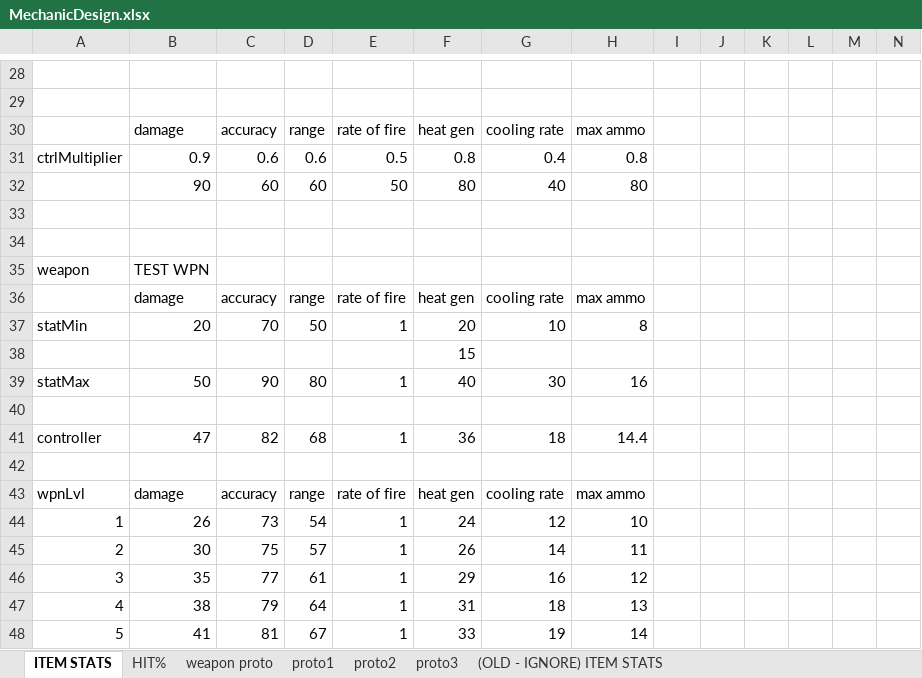
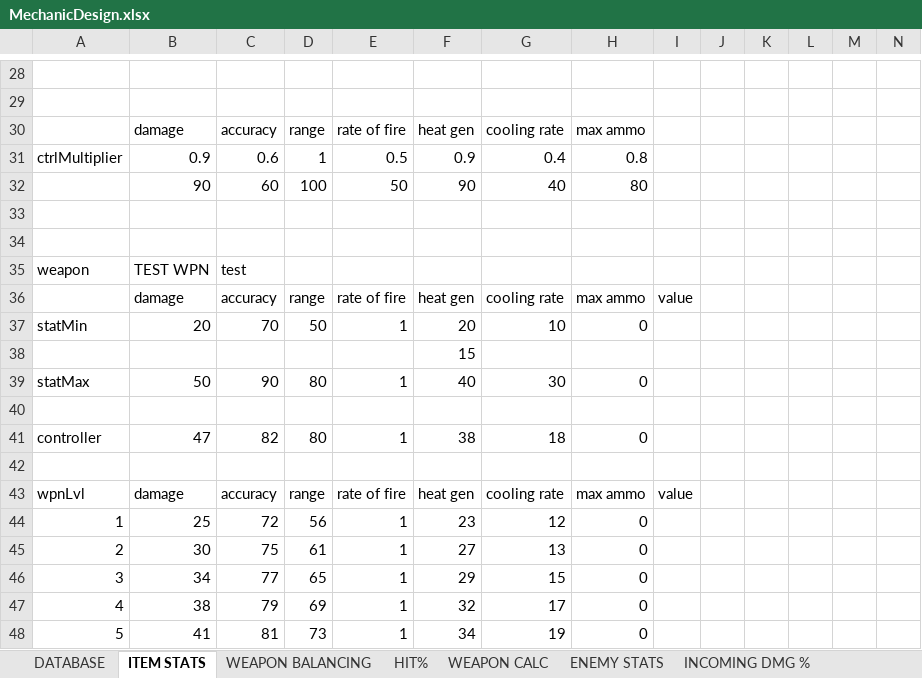
Before and after one commit to HuvaaKoodia/SpringProject_2014, an Excel workbook: Design/MechanicDesign.xlsx, sheet ITEM STATS, drawn as a sheet; only a part is shown, gaps mark what is left out; values as stored, in another font and other column widths than the file's, no borders; charts and pictures and conditional formats and table styles not drawn; the diff covers the shown part only; the diff names each change by its address in the sheet, - before the commit and + after, or states it on an @@ line.

```diff
--- a/Design/MechanicDesign.xlsx (sheet ITEM STATS)
+++ b/Design/MechanicDesign.xlsx (sheet ITEM STATS)
@@ sheet tab hidden: (OLD - IGNORE) ITEM STATS @@
+sheet tab: DATABASE
+sheet tab: WEAPON BALANCING
+sheet tab: WEAPON CALC
+sheet tab: ENEMY STATS
+sheet tab: INCOMING DMG %
-D31: 0.6
+D31: 1
-F31: 0.8
+F31: 0.9
-D32: 60
+D32: 100
-F32: 80
+F32: 90
-C35: (empty)
+C35: test
-I36: (empty)
+I36: value
-H37: 8
+H37: 0
-H39: 16
+H39: 0
-D41: 68
+D41: 80
-F41: 36
+F41: 38
-H41: 14.4
+H41: 0
-I43: (empty)
+I43: value
-B44: 26
+B44: 25
-C44: 73
+C44: 72
-D44: 54
+D44: 56
-F44: 24
+F44: 23
-H44: 10
+H44: 0
-D45: 57
+D45: 61
-F45: 26
+F45: 27
-G45: 14
+G45: 13
-H45: 11
+H45: 0
-B46: 35
+B46: 34
-D46: 61
+D46: 65
-G46: 16
+G46: 15
-H46: 12
+H46: 0
-D47: 64
+D47: 69
-F47: 31
+F47: 32
-G47: 18
+G47: 17
-H47: 13
+H47: 0
-D48: 67
+D48: 73
-F48: 33
+F48: 34
-H48: 14
+H48: 0
```
Also changed, not shown: 65 added rows, 16 removed rows and 310 edited cells elsewhere in this sheet, sheet HIT%, sheet weapon proto, other sheet tabs, formulas that keep their value, charts or pictures, Design/Level Design/LevelDesign.xlsx.
